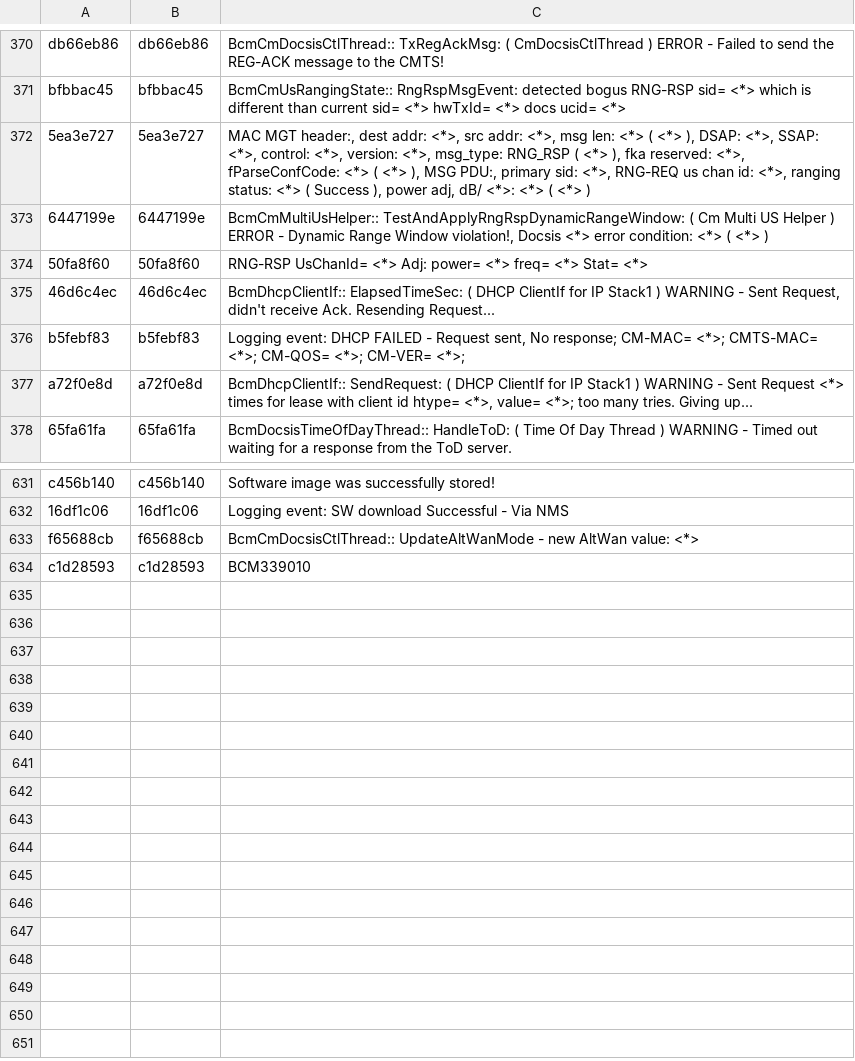
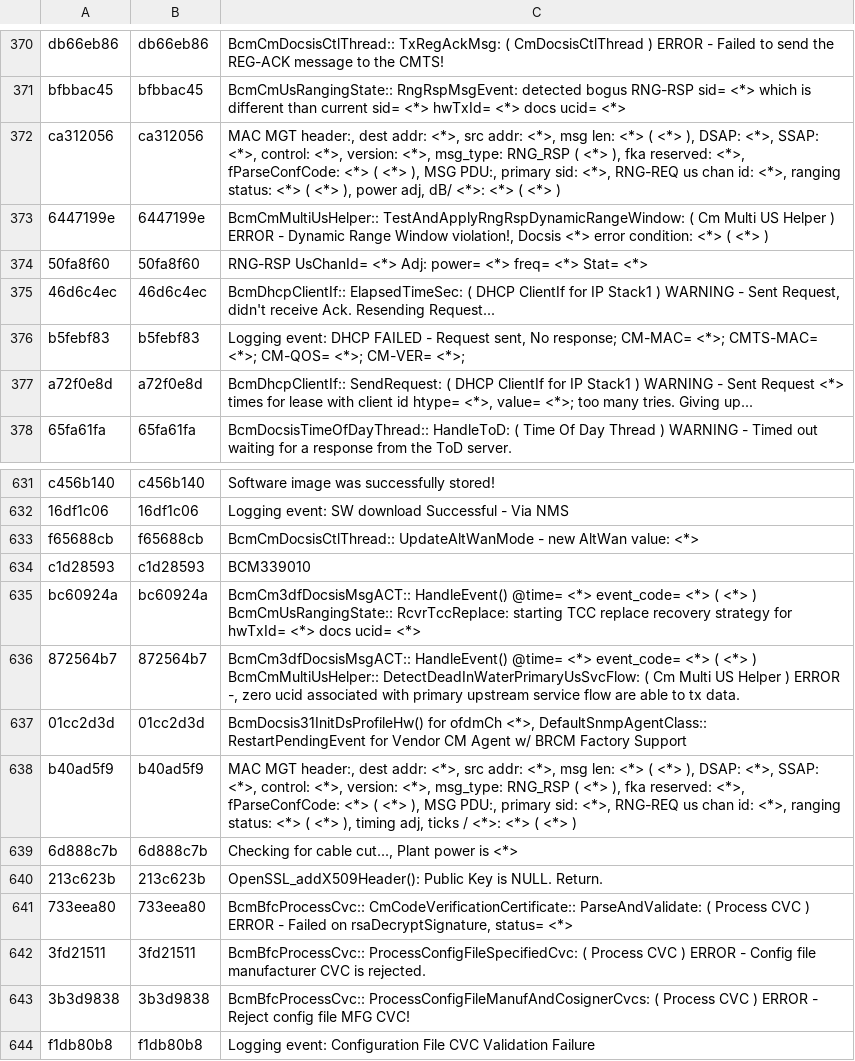
Before and after one commit to hayhan/loganalyzer, a CSV file: results/persist/template_lib.csv, drawn as a sheet; only a part is shown, gaps mark what is left out.

Commit message:
Segmentation sign and new raw
1) add segmentation sign in preprocess of logparser as well as in
concatenating files.
2) update some raw logs
3) update template library

```diff
--- a/results/persist/template_lib.csv
+++ b/results/persist/template_lib.csv
@@ -371,3 +371,3 @@ db66eb86,db66eb86,BcmCmDocsisCtlThread:: TxRegAckMsg: ( CmDocsisCtlThread ) ERRO
 bfbbac45,bfbbac45,BcmCmUsRangingState:: RngRspMsgEvent: detected bogus RNG-RSP sid= <*> which is different than current sid= <*> hwTxId= <*> docs ucid= <*>
-5ea3e727,5ea3e727,"MAC MGT header:, dest addr: <*>, src addr: <*>, msg len: <*> ( <*> ), DSAP: <*>, SSAP: <*>, control: <*>, version: <*>, msg_type: RNG_RSP ( <*> ), fka reserved: <*>, fParseConfCode: <*> ( <*> ), MSG PDU:, primary sid: <*>, RNG-REQ us chan id: <*>, ranging status: <*> ( Success ), power adj, dB/ <*>: <*> ( <*> )"
+ca312056,ca312056,"MAC MGT header:, dest addr: <*>, src addr: <*>, msg len: <*> ( <*> ), DSAP: <*>, SSAP: <*>, control: <*>, version: <*>, msg_type: RNG_RSP ( <*> ), fka reserved: <*>, fParseConfCode: <*> ( <*> ), MSG PDU:, primary sid: <*>, RNG-REQ us chan id: <*>, ranging status: <*> ( <*> ), power adj, dB/ <*>: <*> ( <*> )"
 6447199e,6447199e,"BcmCmMultiUsHelper:: TestAndApplyRngRspDynamicRangeWindow: ( Cm Multi US Helper ) ERROR - Dynamic Range Window violation!, Docsis <*> error condition: <*> ( <*> )"
@@ -634 +634,11 @@ f65688cb,f65688cb,BcmCmDocsisCtlThread:: UpdateAltWanMode - new AltWan value: <*
 c1d28593,c1d28593,BCM339010
+bc60924a,bc60924a,BcmCm3dfDocsisMsgACT:: HandleEvent() @time= <*> event_code= <*> ( <*> ) BcmCmUsRangingState:: RcvrTccReplace: starting TCC replace recovery strategy for hwTxId= <*> docs ucid= <*>
+872564b7,872564b7,"BcmCm3dfDocsisMsgACT:: HandleEvent() @time= <*> event_code= <*> ( <*> ) BcmCmMultiUsHelper:: DetectDeadInWaterPrimaryUsSvcFlow: ( Cm Multi US Helper ) ERROR -, zero ucid associated with primary upstream service flow are able to tx data."
+01cc2d3d,01cc2d3d,"BcmDocsis31InitDsProfileHw() for ofdmCh <*>, DefaultSnmpAgentClass:: RestartPendingEvent for Vendor CM Agent w/ BRCM Factory Support"
+b40ad5f9,b40ad5f9,"MAC MGT header:, dest addr: <*>, src addr: <*>, msg len: <*> ( <*> ), DSAP: <*>, SSAP: <*>, control: <*>, version: <*>, msg_type: RNG_RSP ( <*> ), fka reserved: <*>, fParseConfCode: <*> ( <*> ), MSG PDU:, primary sid: <*>, RNG-REQ us chan id: <*>, ranging status: <*> ( <*> ), timing adj, ticks / <*>: <*> ( <*> )"
+6d888c7b,6d888c7b,"Checking for cable cut..., Plant power is <*>"
+213c623b,213c623b,OpenSSL_addX509Header(): Public Key is NULL. Return.
+733eea80,733eea80,"BcmBfcProcessCvc:: CmCodeVerificationCertificate:: ParseAndValidate: ( Process CVC ) ERROR - Failed on rsaDecryptSignature, status= <*>"
+3fd21511,3fd21511,BcmBfcProcessCvc:: ProcessConfigFileSpecifiedCvc: ( Process CVC ) ERROR - Config file manufacturer CVC is rejected.
+3b3d9838,3b3d9838,BcmBfcProcessCvc:: ProcessConfigFileManufAndCosignerCvcs: ( Process CVC ) ERROR - Reject config file MFG CVC!
+f1db80b8,f1db80b8,Logging event: Configuration File CVC Validation Failure
```
Also changed, not shown: 9 other files.
